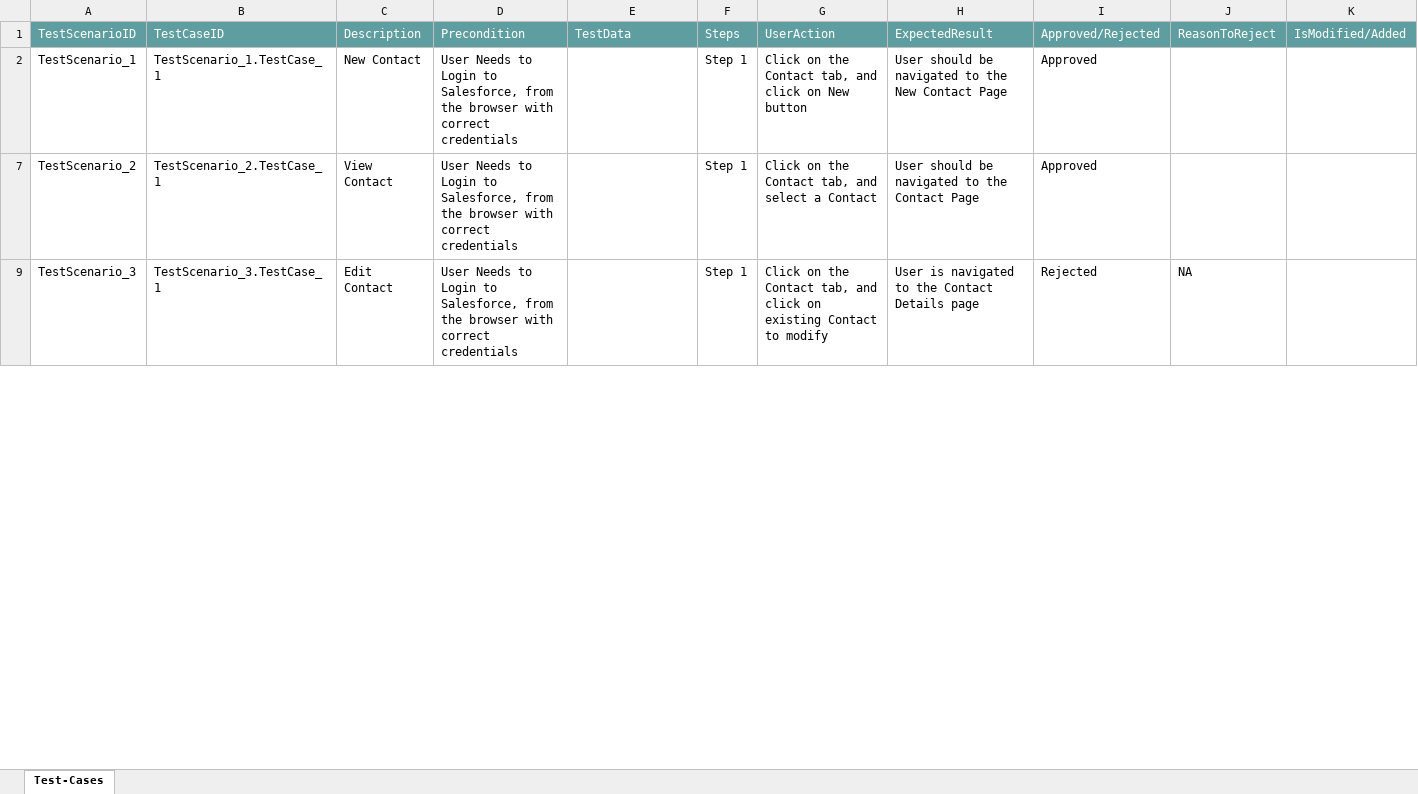
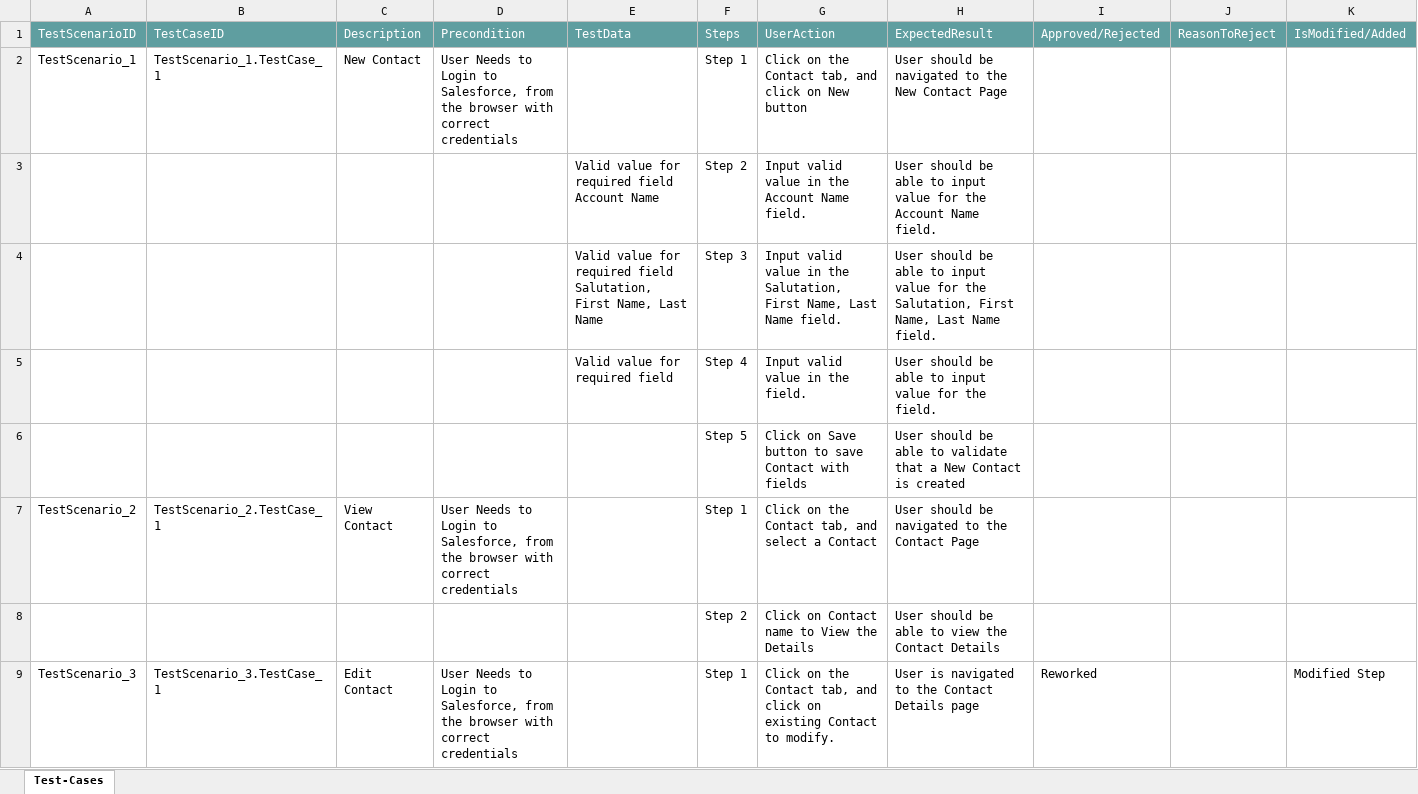
Before and after one commit to ShaikMohamedIrfan/TESTSNAPR5, an Excel workbook: 1.3Account.xlsx, sheet Test-Cases, drawn as a sheet; only a part is shown; values as stored, in another font and other column widths than the file's, no borders; table styles not drawn; the diff covers the shown part only; the diff names each change by its address in the sheet, - before the commit and + after, or states it on an @@ line.

Commit message:
Initial Commit for Verification of Test cases

```diff
--- a/1.3Account.xlsx (sheet Test-Cases)
+++ b/1.3Account.xlsx (sheet Test-Cases)
-I2: Approved
+I2: (empty)
@@ row 3 unhidden:  |  |  |  | Valid value for required field Account Name | Step 2 | Input valid value in the Account Name field. | User should be able to input value for the Account Name field. @@
@@ row 4 unhidden:  |  |  |  | Valid value for required field Salutation, First Name, Last Name | Step 3 | Input valid value in the Salutation, First Name, Last Name field. | User should be able to input value for the Salutation, First Name, Last Name field. @@
@@ row 5 unhidden:  |  |  |  | Valid value for required field | Step 4 | Input valid value in the field. | User should be able to input value for the field. @@
@@ row 6 unhidden:  |  |  |  |  | Step 5 | Click on Save button to save Contact with fields | User should be able to validate that a New Contact is created @@
-I7: Approved
+I7: (empty)
@@ row 8 unhidden:  |  |  |  |  | Step 2 | Click on Contact name to View the Details | User should be able to view the Contact Details @@
-G9: …Contact to modify
+G9: …Contact to modify.
-I9: Rejected
+I9: Reworked
-J9: NA
+J9: (empty)
-K9: (empty)
+K9: Modified Step
```
Also changed, not shown: 1 added row, 5 hidden or unhidden rows and 2 edited cells elsewhere in this sheet, hidden cells.
